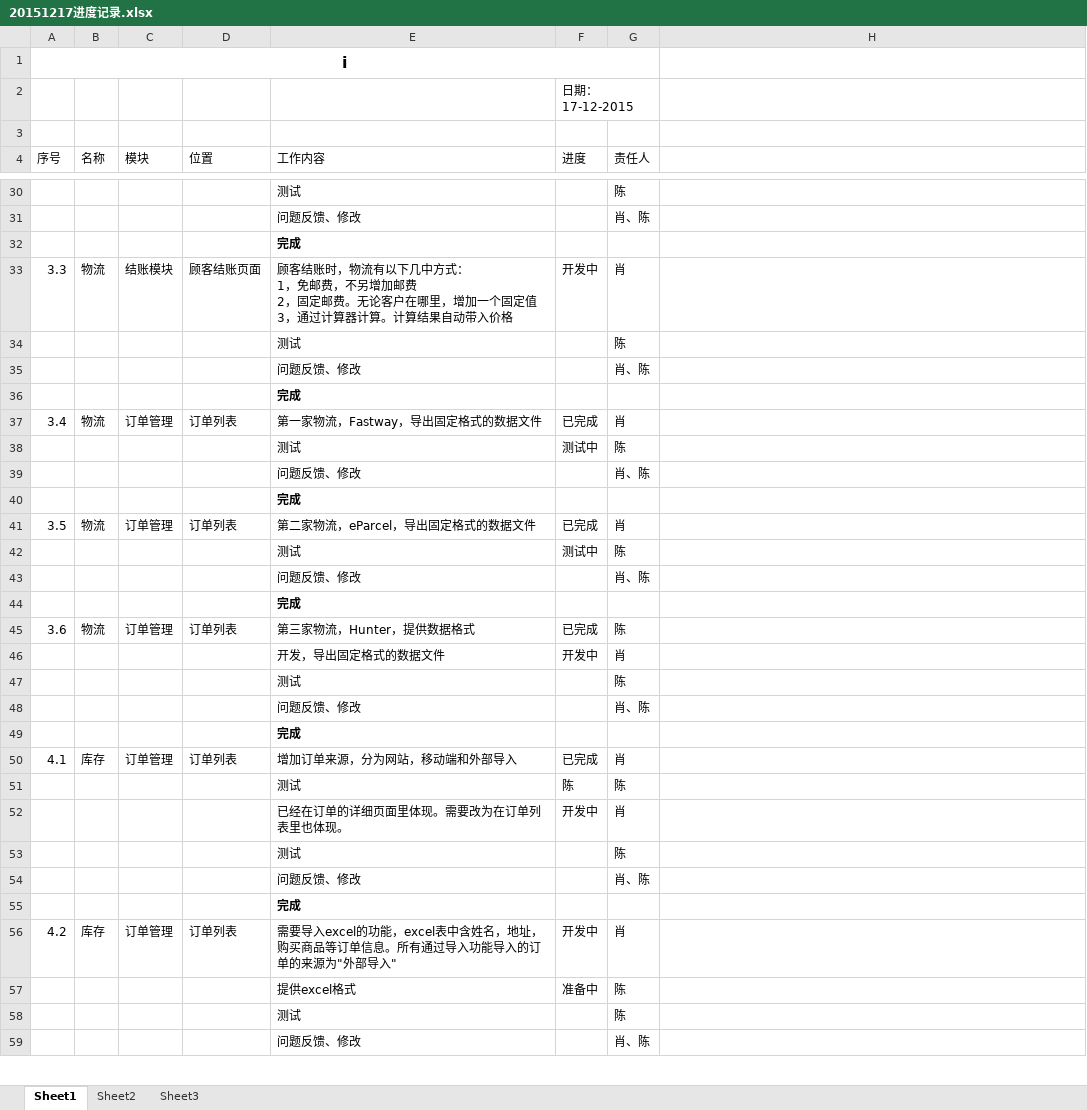
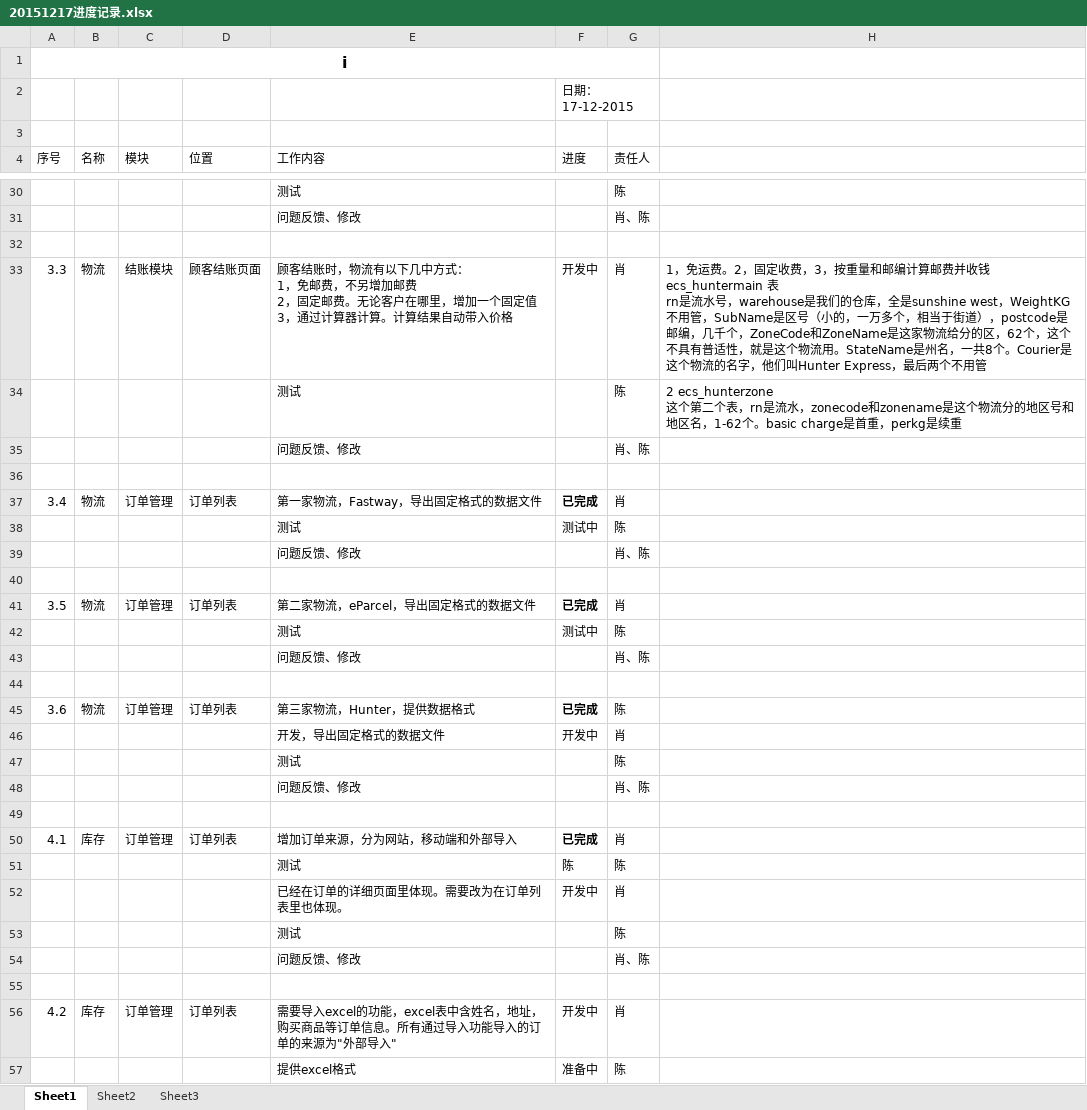
Before and after one commit to ChanHarold/ecshop, an Excel workbook: 20151217进度记录.xlsx, sheet Sheet1, drawn as a sheet; only a part is shown, gaps mark what is left out; the shorter side is filled out with more unchanged rows; values as stored, in another font and other column widths than the file's, no borders; ↵ is a line break in a cell; the diff covers the shown part only; the diff names each change by its address in the sheet, - before the commit and + after, or states it on an @@ line.

```diff
--- a/20151217进度记录.xlsx (sheet Sheet1)
+++ b/20151217进度记录.xlsx (sheet Sheet1)
-E32 (工作内容): 完成
+E32 (工作内容): (empty)
-H33: (empty)
+H33: 1，免运费。2，固定收费，3，按重量和邮编计算邮费并收钱 ↵ ecs_huntermain 表 ↵ rn是流水号，warehouse是我们的仓库，全是sunshine west，WeightKG不用管，SubName是区号（小的，一万多个，相当于街道），postcode是邮编，几千个，ZoneCode和ZoneName是这家物流给分的区，62个，这个不具有普适性，就是这个物流用。StateName是州名，一共8个。Courier是这个物流的名字，他们叫Hunter Express，最后两个不用管
-H34: (empty)
+H34: 2 ecs_hunterzone ↵ 这个第二个表，rn是流水，zonecode和zonename是这个物流分的地区号和地区名，1-62个。basic charge是首重，perkg是续重
-E36 (工作内容): 完成
+E36 (工作内容): (empty)
-F37 bold: off
+F37 bold: on
-E40 (工作内容): 完成
+E40 (工作内容): (empty)
-F41 bold: off
+F41 bold: on
-E44 (工作内容): 完成
+E44 (工作内容): (empty)
-F45 bold: off
+F45 bold: on
-E49 (工作内容): 完成
+E49 (工作内容): (empty)
-F50 bold: off
+F50 bold: on
-E55 (工作内容): 完成
+E55 (工作内容): (empty)
```
Also changed, not shown: 18 edited cells, cell formats and merged cells elsewhere in this sheet.
